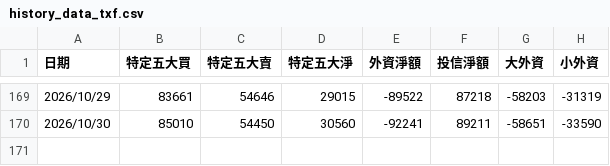
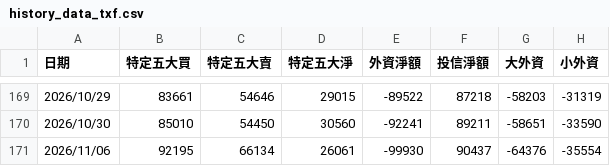
Before and after one commit to samchang-1220/taifex-capital-tracker, a CSV file: history_data_txf.csv, drawn as a sheet; only a part is shown, gaps mark what is left out.

```diff
--- a/history_data_txf.csv
+++ b/history_data_txf.csv
@@ -170 +170,2 @@
 2026/10/30,85010,54450,30560,-92241,89211,-58651,-33590
+2026/11/06,92195,66134,26061,-99930,90437,-64376,-35554
```
Also changed, not shown: history_data_unf.csv.
